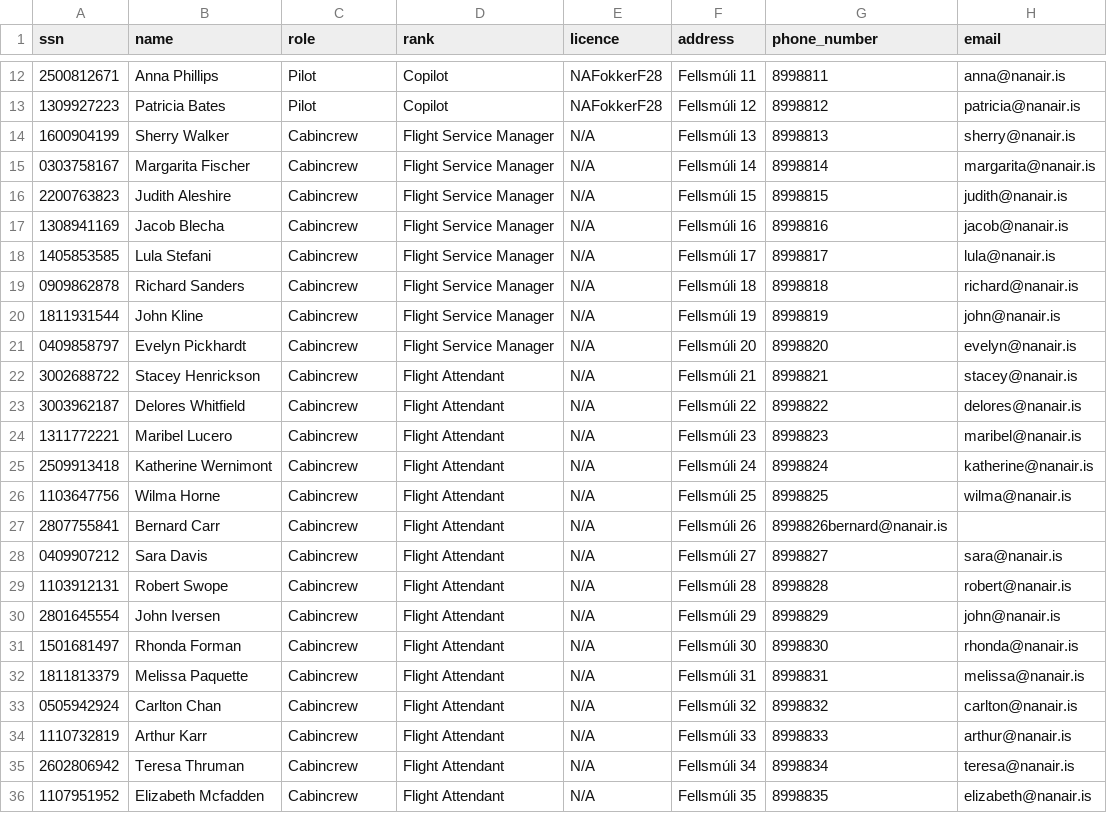
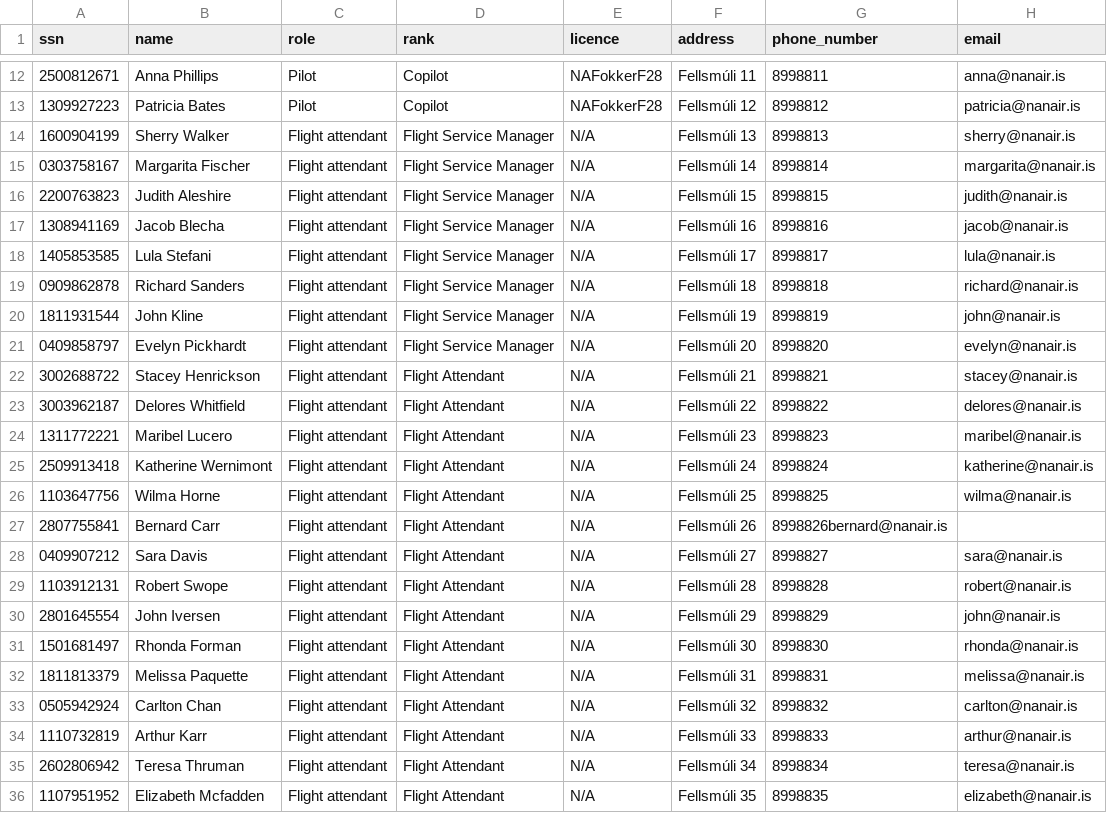
Before and after one commit to svana00/NaN-Air-code, a CSV file: Staff_Members.csv, drawn as a sheet; only a part is shown, gaps mark what is left out.

```diff
--- a/Staff_Members.csv
+++ b/Staff_Members.csv
@@ -13,24 +13,24 @@ ssn,name,role,rank,licence,address,phone_number,email
 1309927223,Patricia Bates,Pilot,Copilot,NAFokkerF28,Fellsmúli 12,8998812,patricia@nanair.is
-1600904199,Sherry Walker,Cabincrew,Flight Service Manager,N/A,Fellsmúli 13,8998813,sherry@nanair.is
-0303758167,Margarita Fischer,Cabincrew,Flight Service Manager,N/A,Fellsmúli 14,8998814,margarita@nanair.is
-2200763823,Judith Aleshire,Cabincrew,Flight Service Manager,N/A,Fellsmúli 15,8998815,judith@nanair.is
-1308941169,Jacob Blecha,Cabincrew,Flight Service Manager,N/A,Fellsmúli 16,8998816,jacob@nanair.is
-1405853585,Lula Stefani,Cabincrew,Flight Service Manager,N/A,Fellsmúli 17,8998817,lula@nanair.is
-0909862878,Richard Sanders,Cabincrew,Flight Service Manager,N/A,Fellsmúli 18,8998818,richard@nanair.is
-1811931544,John Kline,Cabincrew,Flight Service Manager,N/A,Fellsmúli 19,8998819,john@nanair.is
-0409858797,Evelyn Pickhardt,Cabincrew,Flight Service Manager,N/A,Fellsmúli 20,8998820,evelyn@nanair.is
-3002688722,Stacey Henrickson,Cabincrew,Flight Attendant,N/A,Fellsmúli 21,8998821,stacey@nanair.is
-3003962187,Delores Whitfield,Cabincrew,Flight Attendant,N/A,Fellsmúli 22,8998822,delores@nanair.is
-1311772221,Maribel Lucero,Cabincrew,Flight Attendant,N/A,Fellsmúli 23,8998823,maribel@nanair.is
-2509913418,Katherine Wernimont,Cabincrew,Flight Attendant,N/A,Fellsmúli 24,8998824,katherine@nanair.is
-1103647756,Wilma Horne,Cabincrew,Flight Attendant,N/A,Fellsmúli 25,8998825,wilma@nanair.is
-2807755841,Bernard Carr,Cabincrew,Flight Attendant,N/A,Fellsmúli 26,8998826bernard@nanair.is
-0409907212,Sara Davis,Cabincrew,Flight Attendant,N/A,Fellsmúli 27,8998827,sara@nanair.is
-1103912131,Robert Swope,Cabincrew,Flight Attendant,N/A,Fellsmúli 28,8998828,robert@nanair.is
-2801645554,John Iversen,Cabincrew,Flight Attendant,N/A,Fellsmúli 29,8998829,john@nanair.is
-1501681497,Rhonda Forman,Cabincrew,Flight Attendant,N/A,Fellsmúli 30,8998830,rhonda@nanair.is
-1811813379,Melissa Paquette,Cabincrew,Flight Attendant,N/A,Fellsmúli 31,8998831,melissa@nanair.is
-0505942924,Carlton Chan,Cabincrew,Flight Attendant,N/A,Fellsmúli 32,8998832,carlton@nanair.is
-1110732819,Arthur Karr,Cabincrew,Flight Attendant,N/A,Fellsmúli 33,8998833,arthur@nanair.is
-2602806942,Teresa Thruman,Cabincrew,Flight Attendant,N/A,Fellsmúli 34,8998834,teresa@nanair.is
-1107951952,Elizabeth Mcfadden,Cabincrew,Flight Attendant,N/A,Fellsmúli 35,8998835,elizabeth@nanair.is
+1600904199,Sherry Walker,Flight attendant,Flight Service Manager,N/A,Fellsmúli 13,8998813,sherry@nanair.is
+0303758167,Margarita Fischer,Flight attendant,Flight Service Manager,N/A,Fellsmúli 14,8998814,margarita@nanair.is
+2200763823,Judith Aleshire,Flight attendant,Flight Service Manager,N/A,Fellsmúli 15,8998815,judith@nanair.is
+1308941169,Jacob Blecha,Flight attendant,Flight Service Manager,N/A,Fellsmúli 16,8998816,jacob@nanair.is
+1405853585,Lula Stefani,Flight attendant,Flight Service Manager,N/A,Fellsmúli 17,8998817,lula@nanair.is
+0909862878,Richard Sanders,Flight attendant,Flight Service Manager,N/A,Fellsmúli 18,8998818,richard@nanair.is
+1811931544,John Kline,Flight attendant,Flight Service Manager,N/A,Fellsmúli 19,8998819,john@nanair.is
+0409858797,Evelyn Pickhardt,Flight attendant,Flight Service Manager,N/A,Fellsmúli 20,8998820,evelyn@nanair.is
+3002688722,Stacey Henrickson,Flight attendant,Flight Attendant,N/A,Fellsmúli 21,8998821,stacey@nanair.is
+3003962187,Delores Whitfield,Flight attendant,Flight Attendant,N/A,Fellsmúli 22,8998822,delores@nanair.is
+1311772221,Maribel Lucero,Flight attendant,Flight Attendant,N/A,Fellsmúli 23,8998823,maribel@nanair.is
+2509913418,Katherine Wernimont,Flight attendant,Flight Attendant,N/A,Fellsmúli 24,8998824,katherine@nanair.is
+1103647756,Wilma Horne,Flight attendant,Flight Attendant,N/A,Fellsmúli 25,8998825,wilma@nanair.is
+2807755841,Bernard Carr,Flight attendant,Flight Attendant,N/A,Fellsmúli 26,8998826bernard@nanair.is
+0409907212,Sara Davis,Flight attendant,Flight Attendant,N/A,Fellsmúli 27,8998827,sara@nanair.is
+1103912131,Robert Swope,Flight attendant,Flight Attendant,N/A,Fellsmúli 28,8998828,robert@nanair.is
+2801645554,John Iversen,Flight attendant,Flight Attendant,N/A,Fellsmúli 29,8998829,john@nanair.is
+1501681497,Rhonda Forman,Flight attendant,Flight Attendant,N/A,Fellsmúli 30,8998830,rhonda@nanair.is
+1811813379,Melissa Paquette,Flight attendant,Flight Attendant,N/A,Fellsmúli 31,8998831,melissa@nanair.is
+0505942924,Carlton Chan,Flight attendant,Flight Attendant,N/A,Fellsmúli 32,8998832,carlton@nanair.is
+1110732819,Arthur Karr,Flight attendant,Flight Attendant,N/A,Fellsmúli 33,8998833,arthur@nanair.is
+2602806942,Teresa Thruman,Flight attendant,Flight Attendant,N/A,Fellsmúli 34,8998834,teresa@nanair.is
+1107951952,Elizabeth Mcfadden,Flight attendant,Flight Attendant,N/A,Fellsmúli 35,8998835,elizabeth@nanair.is
```
Also changed, not shown: 2 other files.
